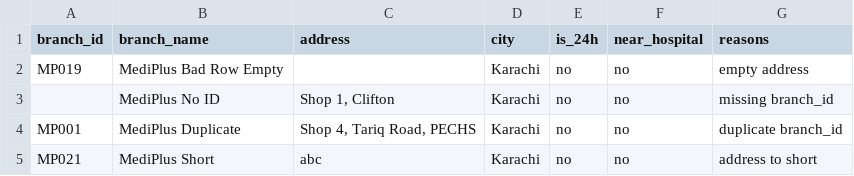
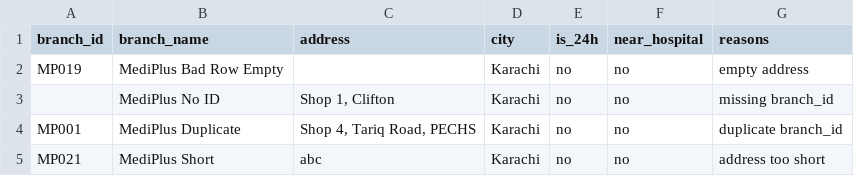
Before and after one commit to shafeeqzada/-Location-analysis-for-MediPlus-Pharmacy, a CSV file: output/rejected.csv, drawn as a sheet.

```diff
--- a/output/rejected.csv
+++ b/output/rejected.csv
@@ -4,2 +4,2 @@ MP019,MediPlus Bad Row Empty,,Karachi,no,no,empty address
 MP001,MediPlus Duplicate,"Shop 4, Tariq Road, PECHS",Karachi,no,no,duplicate branch_id
-MP021,MediPlus Short,abc,Karachi,no,no,address to short
+MP021,MediPlus Short,abc,Karachi,no,no,address too short
```
Also changed, not shown: output/geocoded.csv, 2 other files.
